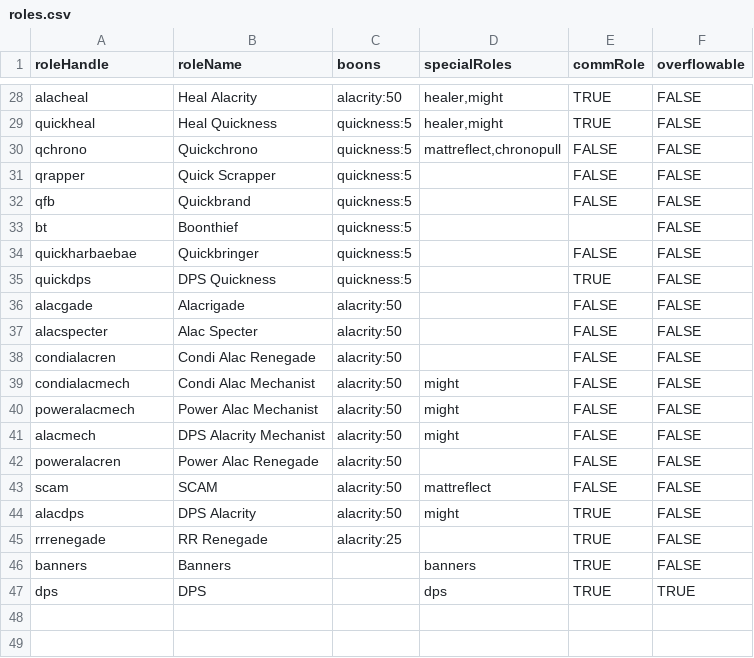
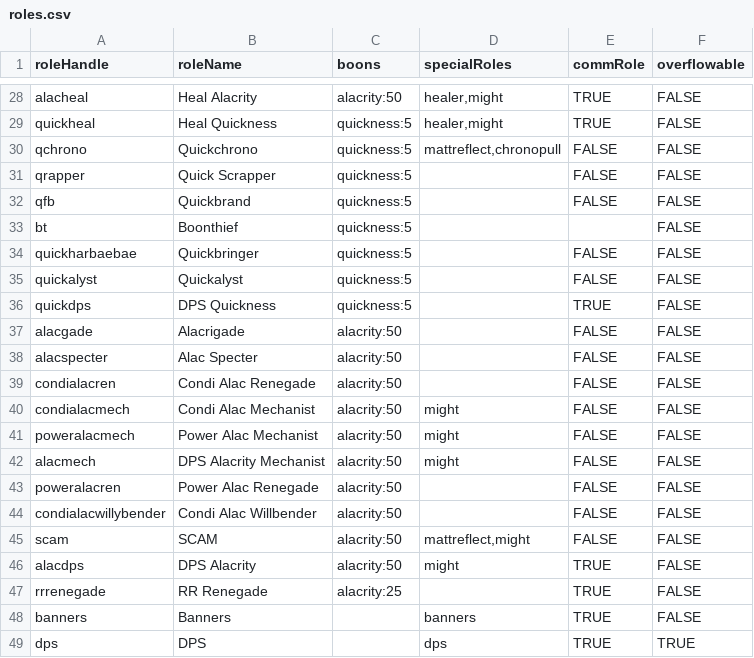
Before and after one commit to Frumsz/GW2RaidSquadGenerator, a CSV file: roles.csv, drawn as a sheet; only a part is shown, gaps mark what is left out.

Commit message:
Update roles with new builds

```diff
--- a/roles.csv
+++ b/roles.csv
@@ -34,2 +34,3 @@ bt,Boonthief,quickness:5,,,FALSE
 quickharbaebae,Quickbringer,quickness:5,,FALSE,FALSE
+quickalyst,Quickalyst,quickness:5,,FALSE,FALSE
 quickdps,DPS Quickness,quickness:5,,TRUE,FALSE
@@ -42,3 +43,4 @@ alacmech,DPS Alacrity Mechanist,alacrity:50,might,FALSE,FALSE
 poweralacren,Power Alac Renegade,alacrity:50,,FALSE,FALSE
-scam,SCAM,alacrity:50,mattreflect,FALSE,FALSE
+condialacwillybender,Condi Alac Willbender,alacrity:50,,FALSE,FALSE
+scam,SCAM,alacrity:50,"mattreflect,might",FALSE,FALSE
 alacdps,DPS Alacrity,alacrity:50,might,TRUE,FALSE
```
